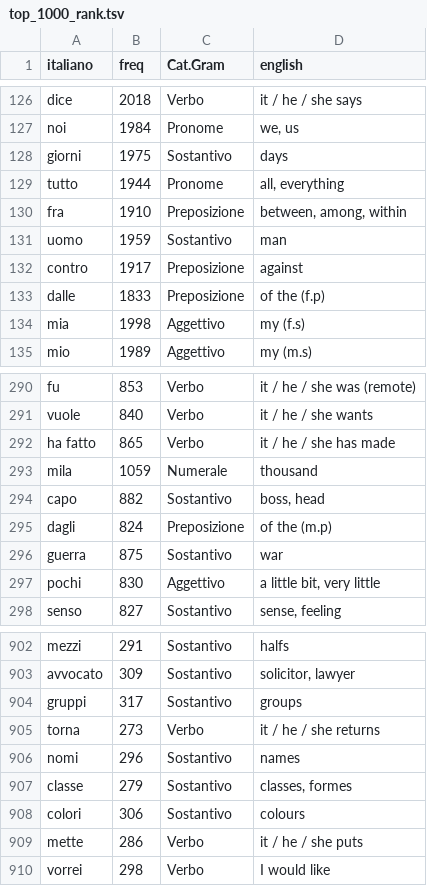
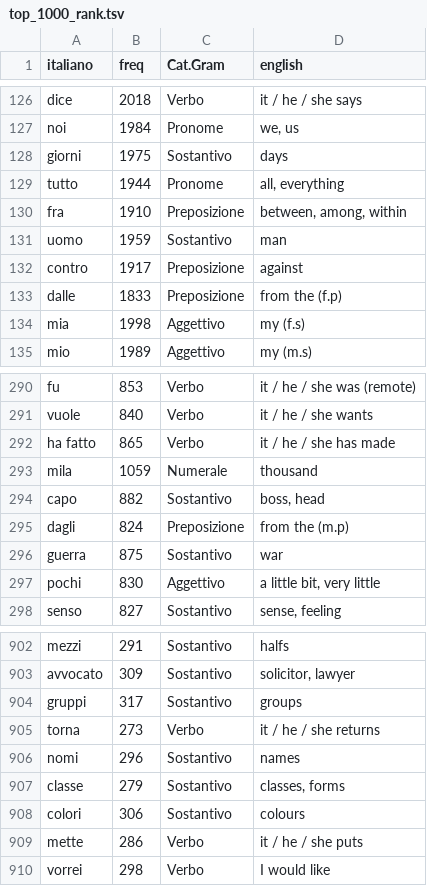
Before and after one commit to mhamilt/top-1000-colfis-anki-deck, a TSV file: tsv/top_1000_rank.tsv, drawn as a sheet; only a part is shown, gaps mark what is left out; the diff covers the shown part only.

```diff
--- a/tsv/top_1000_rank.tsv
+++ b/tsv/top_1000_rank.tsv
@@ -132,3 +132,3 @@ uomo	1959	Sostantivo	man
 contro	1917	Preposizione	against
-dalle	1833	Preposizione	of the (f.p)
+dalle	1833	Preposizione	from the (f.p)
 mia	1998	Aggettivo	my (f.s)
@@ -294,3 +294,3 @@ mila	1059	Numerale	thousand
 capo	882	Sostantivo	boss, head
-dagli	824	Preposizione	of the (m.p)
+dagli	824	Preposizione	from the (m.p)
 guerra	875	Sostantivo	war
@@ -906,3 +906,3 @@ torna	273	Verbo	it / he / she returns
 nomi	296	Sostantivo	names
-classe	279	Sostantivo	classes, formes
+classe	279	Sostantivo	classes, forms
 colori	306	Sostantivo	colours
```
Also changed, not shown: 6 edited cells elsewhere in this file, tsv/top_1000_freq.tsv, tsv/top_1000_wiktionary.tsv.
